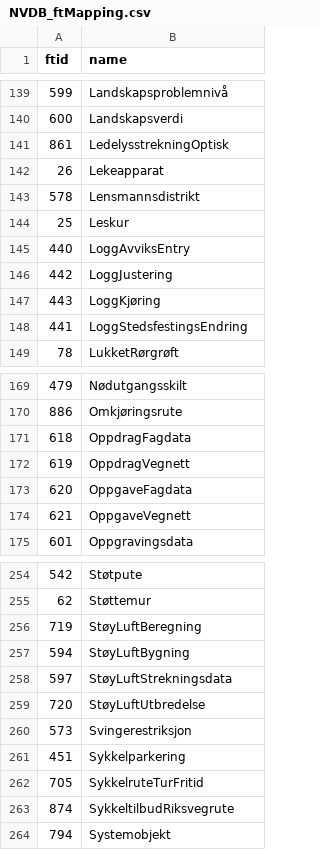
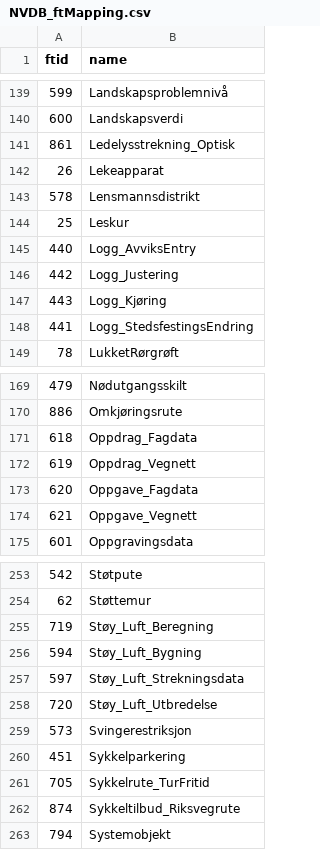
Before and after one commit to jetgeo/NVDBGML, a CSV file: XSD/NVDB_ftMapping.csv, drawn as a sheet; only a part is shown, gaps mark what is left out; the diff covers the shown part only.

```diff
--- a/XSD/NVDB_ftMapping.csv
+++ b/XSD/NVDB_ftMapping.csv
@@ -140,3 +140,3 @@ ftid;name
 600;Landskapsverdi
-861;LedelysstrekningOptisk
+861;Ledelysstrekning_Optisk
 26;Lekeapparat
@@ -144,6 +144,6 @@ ftid;name
 25;Leskur
-440;LoggAvviksEntry
-442;LoggJustering
-443;LoggKjøring
-441;LoggStedsfestingsEndring
+440;Logg_AvviksEntry
+442;Logg_Justering
+443;Logg_Kjøring
+441;Logg_StedsfestingsEndring
 78;LukketRørgrøft
@@ -170,6 +170,6 @@ ftid;name
 886;Omkjøringsrute
-618;OppdragFagdata
-619;OppdragVegnett
-620;OppgaveFagdata
-621;OppgaveVegnett
+618;Oppdrag_Fagdata
+619;Oppdrag_Vegnett
+620;Oppgave_Fagdata
+621;Oppgave_Vegnett
 601;Oppgravingsdata
@@ -255,10 +254,10 @@ ftid;name
 62;Støttemur
-719;StøyLuftBeregning
-594;StøyLuftBygning
-597;StøyLuftStrekningsdata
-720;StøyLuftUtbredelse
+719;Støy_Luft_Beregning
+594;Støy_Luft_Bygning
+597;Støy_Luft_Strekningsdata
+720;Støy_Luft_Utbredelse
 573;Svingerestriksjon
 451;Sykkelparkering
-705;SykkelruteTurFritid
-874;SykkeltilbudRiksvegrute
+705;Sykkelrute_TurFritid
+874;Sykkeltilbud_Riksvegrute
 794;Systemobjekt
```
Also changed, not shown: 1 removed row and 63 edited cells elsewhere in this file, XSD/NVDB_ptMapping.csv, 5 other files.
